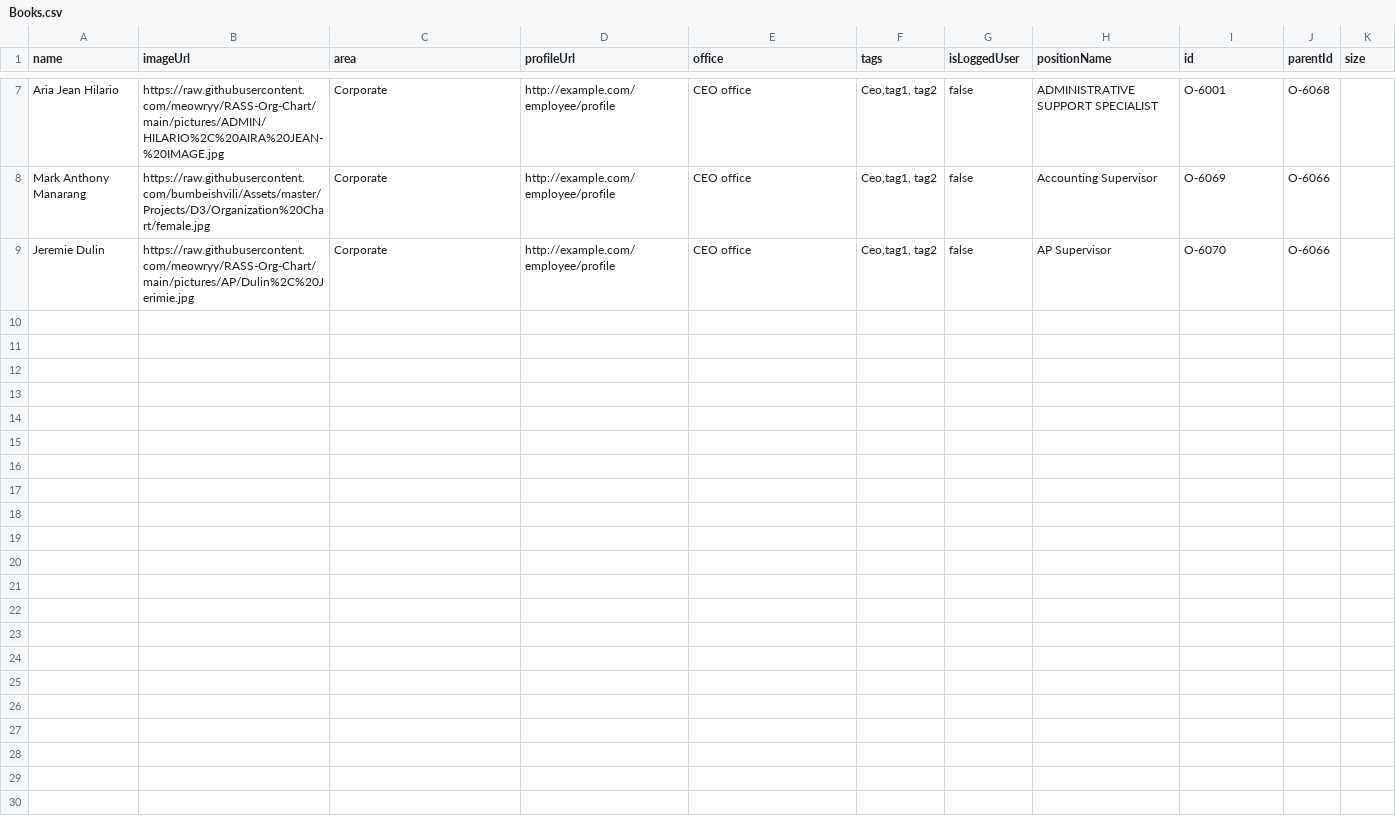
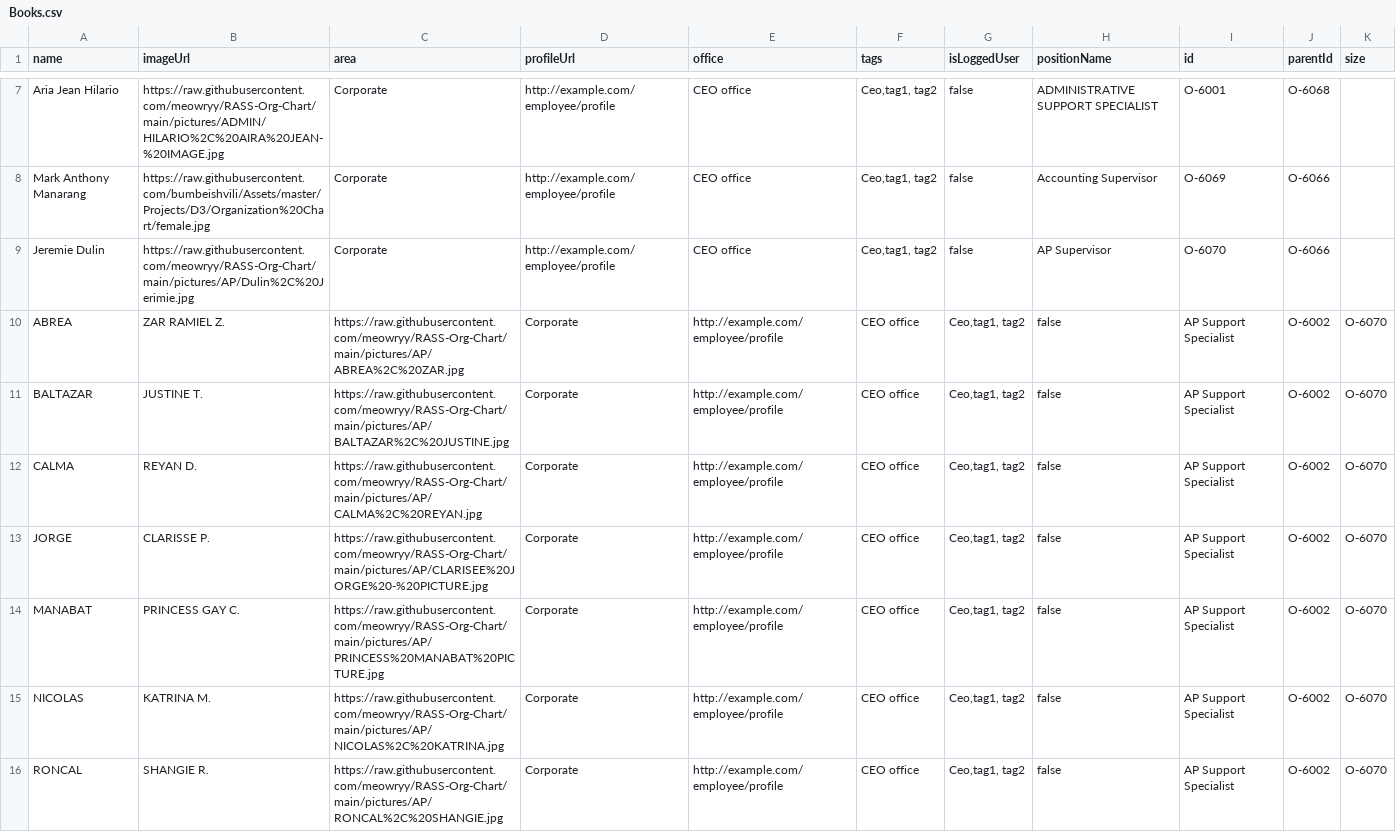
Before and after one commit to meowryy/Hello-world, a CSV file: Books.csv, drawn as a sheet; only a part is shown, gaps mark what is left out; the diff covers the shown part only; the diff names each change by its address in the sheet, - before the commit and + after, or states it on an @@ line.

Commit message:
Update Books.csv

```diff
--- a/Books.csv
+++ b/Books.csv
+row 10: ABREA | ZAR RAMIEL Z. | https://raw.githubusercontent.com/meowryy/RASS-Org-Chart/main/pictures/AP/ABREA%2C%20ZAR.jpg | Corporate | http://example.com/employee/profile | CEO office | Ceo,tag1, tag2 | false | AP Support Specialist | O-6002 | O-6070
+row 11: BALTAZAR | JUSTINE T. | https://raw.githubusercontent.com/meowryy/RASS-Org-Chart/main/pictures/AP/BALTAZAR%2C%20JUSTINE.jpg | Corporate | http://example.com/employee/profile | CEO office | Ceo,tag1, tag2 | false | AP Support Specialist | O-6002 | O-6070
+row 12: CALMA | REYAN D. | https://raw.githubusercontent.com/meowryy/RASS-Org-Chart/main/pictures/AP/CALMA%2C%20REYAN.jpg | Corporate | http://example.com/employee/profile | CEO office | Ceo,tag1, tag2 | false | AP Support Specialist | O-6002 | O-6070
+row 13: JORGE | CLARISSE P. | https://raw.githubusercontent.com/meowryy/RASS-Org-Chart/main/pictures/AP/CLARISEE%20JORGE%20-%20PICTURE.jpg | Corporate | http://example.com/employee/profile | CEO office | Ceo,tag1, tag2 | false | AP Support Specialist | O-6002 | O-6070
+row 14: MANABAT | PRINCESS GAY C. | https://raw.githubusercontent.com/meowryy/RASS-Org-Chart/main/pictures/AP/PRINCESS%20MANABAT%20PICTURE.jpg | Corporate | http://example.com/employee/profile | CEO office | Ceo,tag1, tag2 | false | AP Support Specialist | O-6002 | O-6070
+row 15: NICOLAS | KATRINA M. | https://raw.githubusercontent.com/meowryy/RASS-Org-Chart/main/pictures/AP/NICOLAS%2C%20KATRINA.jpg | Corporate | http://example.com/employee/profile | CEO office | Ceo,tag1, tag2 | false | AP Support Specialist | O-6002 | O-6070
+row 16: RONCAL | SHANGIE R. | https://raw.githubusercontent.com/meowryy/RASS-Org-Chart/main/pictures/AP/RONCAL%2C%20SHANGIE.jpg | Corporate | http://example.com/employee/profile | CEO office | Ceo,tag1, tag2 | false | AP Support Specialist | O-6002 | O-6070
```
Also changed, not shown: 7 added rows elsewhere in this file.
